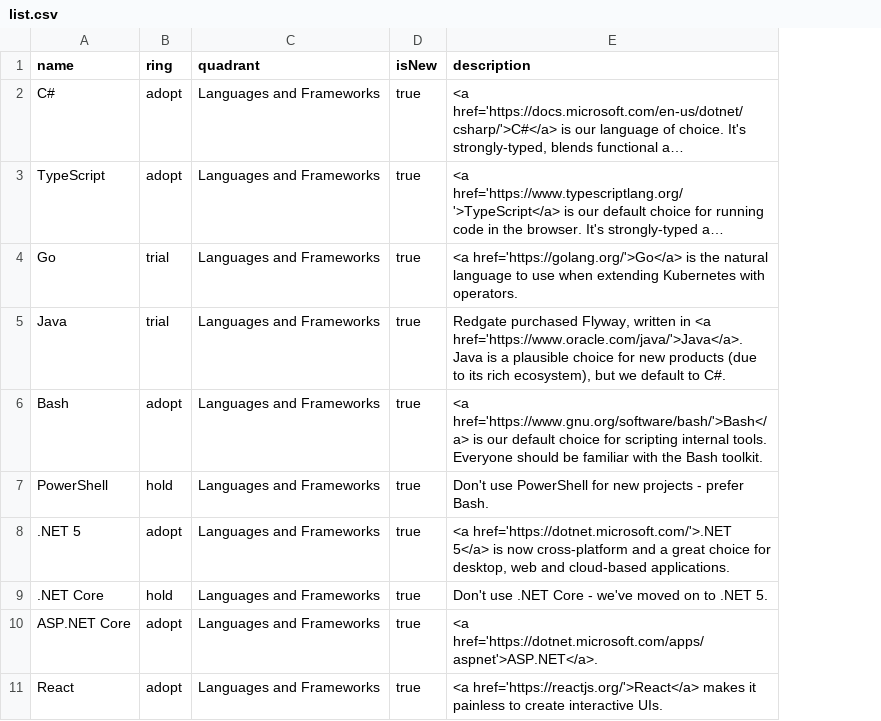
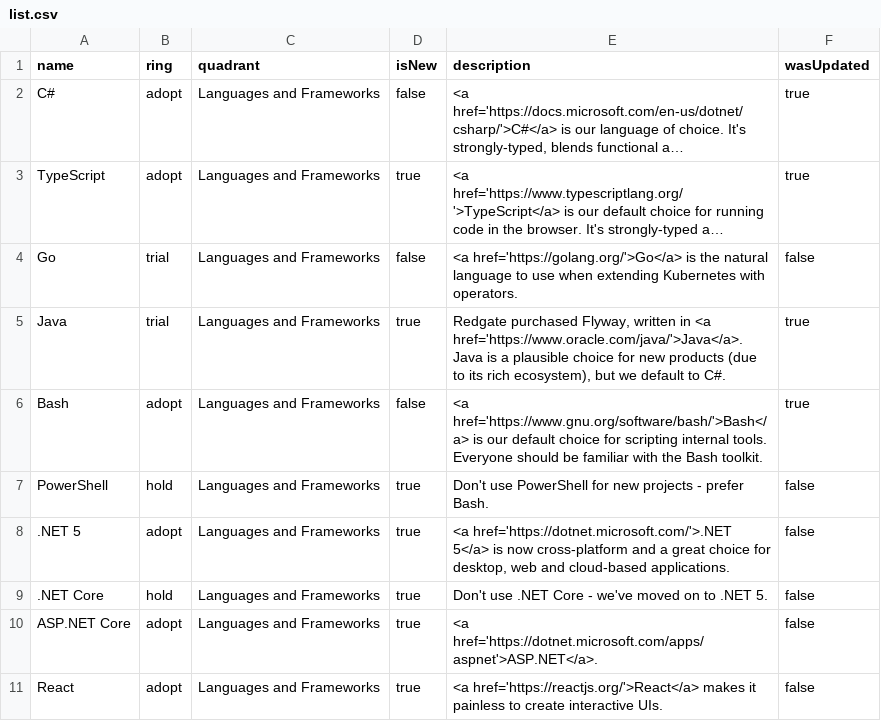
Before and after one commit to darwinaraujozup/tech-radar-js, a CSV file: src/assets/list.csv, drawn as a sheet; only a part is shown; long unchanged cells end in …; the diff names each change by its address in the sheet, - before the commit and + after, or states it on an @@ line.

```diff
--- a/src/assets/list.csv
+++ b/src/assets/list.csv
+column F (wasUpdated), rows 2-11: true | true | false | true | true | false | false | false | false | false
-D2 (isNew): true
+D2 (isNew): false
-D4 (isNew): true
+D4 (isNew): false
-D6 (isNew): true
+D6 (isNew): false
```
Also changed, not shown: 5 other files.
